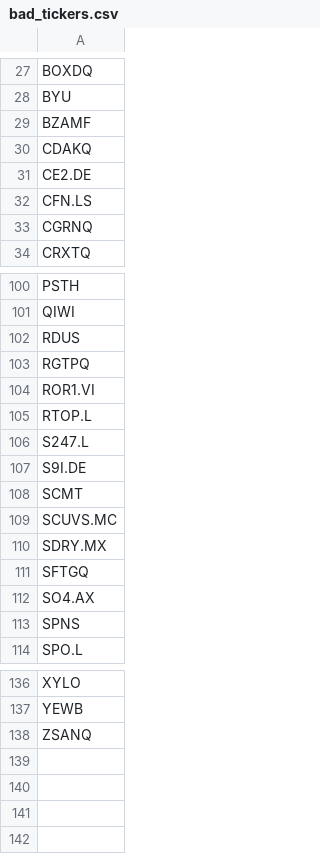
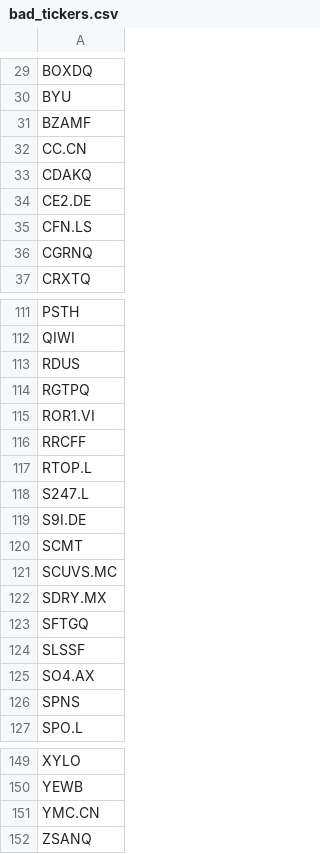
Before and after one commit to andrei1234D/GPT5, a CSV file: data/bad_tickers.csv, drawn as a sheet; only a part is shown, gaps mark what is left out; the diff covers the shown part only; the diff names each change by its address in the sheet, - before the commit and + after, or states it on an @@ line.

```diff
--- a/data/bad_tickers.csv
+++ b/data/bad_tickers.csv
+row 32: CC.CN
+row 116: RRCFF
+row 124: SLSSF
+row 151: YMC.CN
```
Also changed, not shown: 10 added rows elsewhere in this file, data/aliases.csv, 6 other files.
